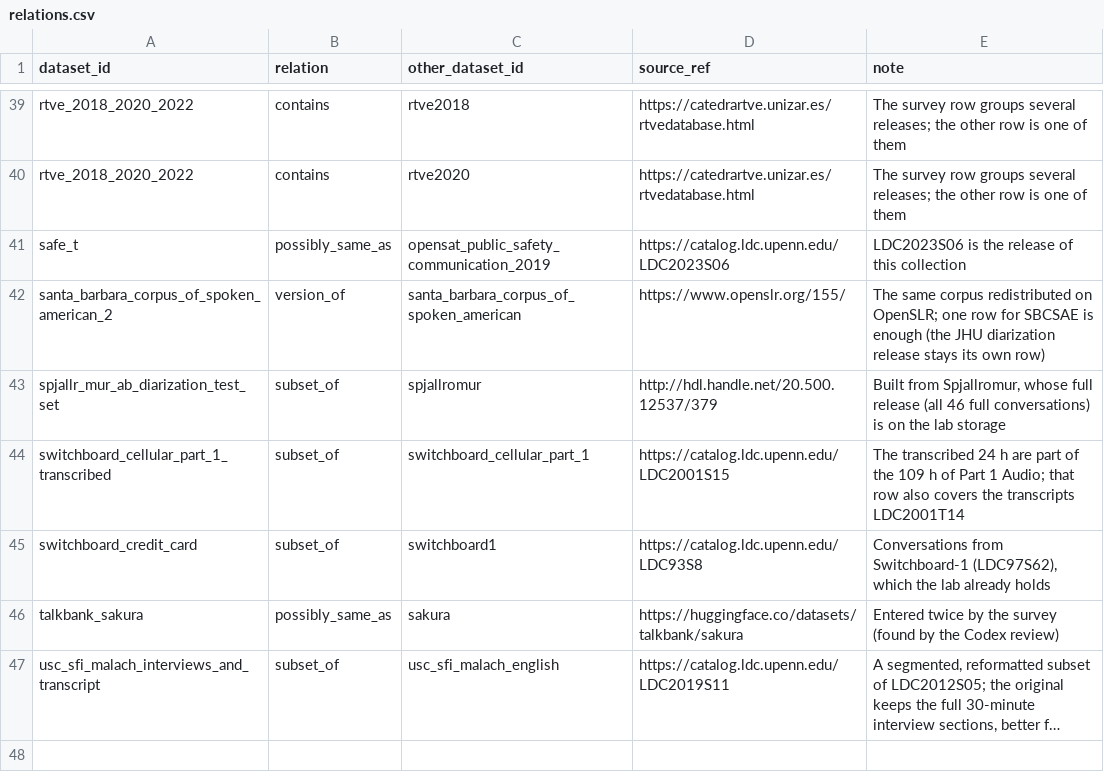
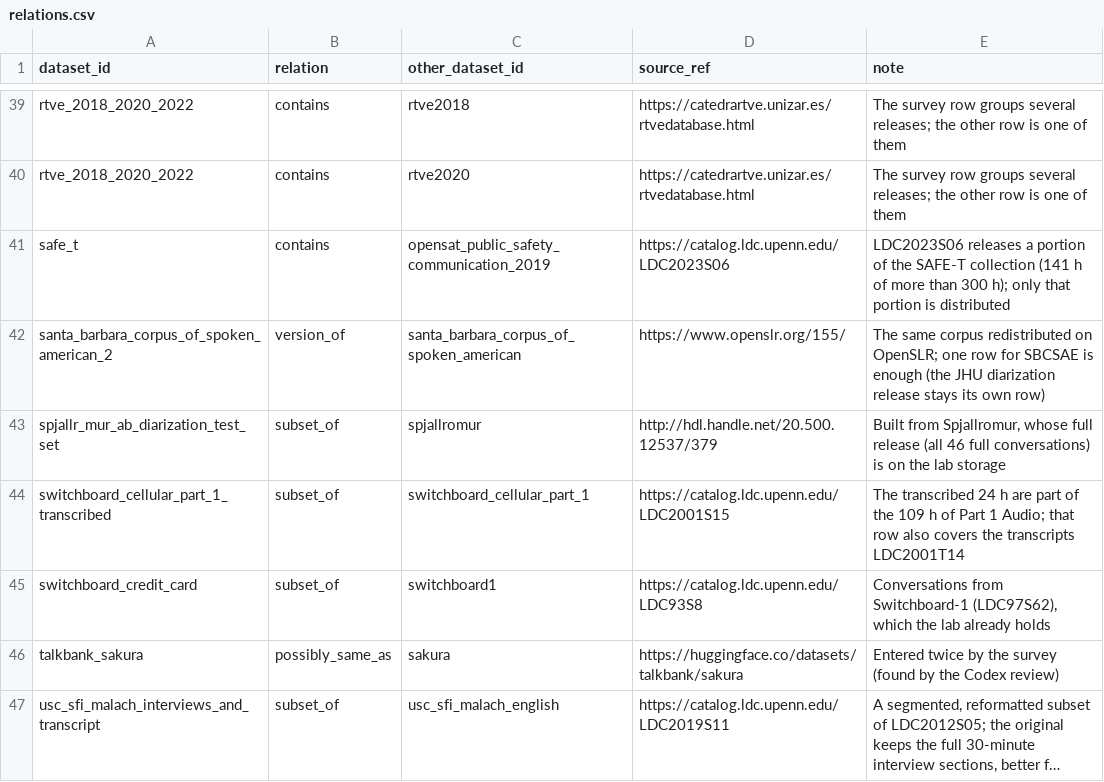
Before and after one commit to KimHaeri/sd_dataset_db, a CSV file: data/relations.csv, drawn as a sheet; only a part is shown, gaps mark what is left out; long unchanged cells end in ….

```diff
--- a/data/relations.csv
+++ b/data/relations.csv
@@ -40,3 +40,3 @@ rtve_2018_2020_2022,contains,rtve2018,https://catedrartve.unizar.es/rtvedatabase
 rtve_2018_2020_2022,contains,rtve2020,https://catedrartve.unizar.es/rtvedatabase.html,The survey row groups several releases; the other row is one of them
-safe_t,possibly_same_as,opensat_public_safety_communication_2019,https://catalog.ldc.upenn.edu/LDC2023S06,LDC2023S06 is the release of this collection
+safe_t,contains,opensat_public_safety_communication_2019,https://catalog.ldc.upenn.edu/LDC2023S06,LDC2023S06 releases a portion of the SAFE-T collection (141 h of more than 300 h); only that portion is distributed
 santa_barbara_corpus_of_spoken_american_2,version_of,santa_barbara_corpus_of_spoken_american,https://www.openslr.org/155/,The same corpus redistributed on OpenSLR; one row for SBCSAE is enough (the JHU diarization release stays its own row)
```
Also changed, not shown: data/datasets.csv, views/datasets_wide.csv, 6 other files.
